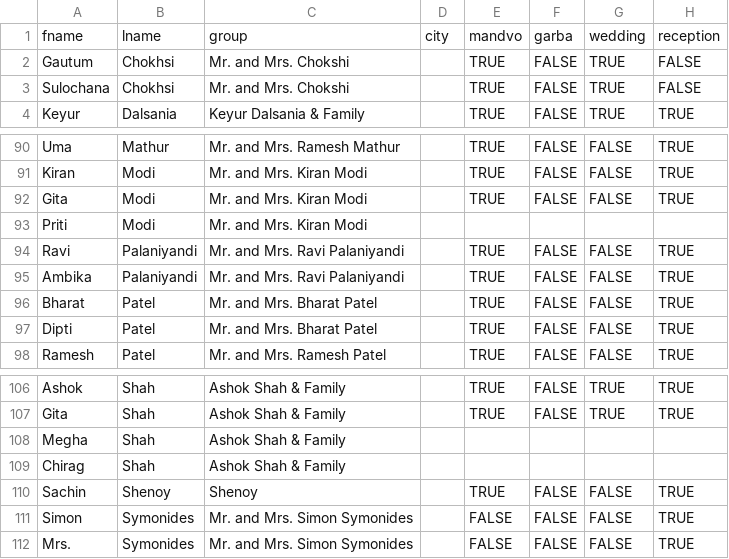
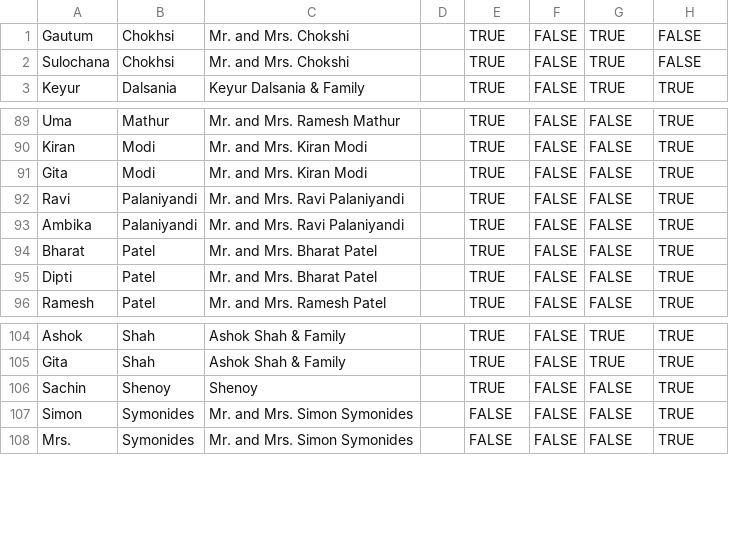
Before and after one commit to ekeyur/projectw, a CSV file: uploads/guests.csv, drawn as a sheet; only a part is shown, gaps mark what is left out.

```diff
--- a/uploads/guests.csv
+++ b/uploads/guests.csv
@@ -1,2 +1 @@
-fname,lname,group,city,mandvo,garba,wedding,reception
 Gautum,Chokhsi,Mr. and Mrs. Chokshi,,TRUE,FALSE,TRUE,FALSE
@@ -92,3 +91,2 @@ Kiran,Modi,Mr. and Mrs. Kiran Modi,,TRUE,FALSE,FALSE,TRUE
 Gita,Modi,Mr. and Mrs. Kiran Modi,,TRUE,FALSE,FALSE,TRUE
-Priti,Modi,Mr. and Mrs. Kiran Modi,,,,,
 Ravi,Palaniyandi,Mr. and Mrs. Ravi Palaniyandi,,TRUE,FALSE,FALSE,TRUE
@@ -107,4 +105,2 @@ Ashok,Shah,Ashok Shah & Family,,TRUE,FALSE,TRUE,TRUE
 Gita,Shah,Ashok Shah & Family,,TRUE,FALSE,TRUE,TRUE
-Megha,Shah,Ashok Shah & Family,,,,,
-Chirag,Shah,Ashok Shah & Family,,,,,
 Sachin,Shenoy,Shenoy,,TRUE,FALSE,FALSE,TRUE
```
Also changed, not shown: 1 other file.
